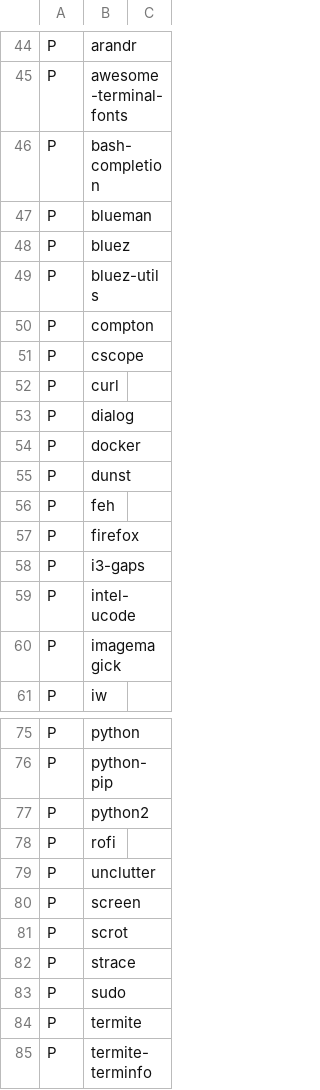
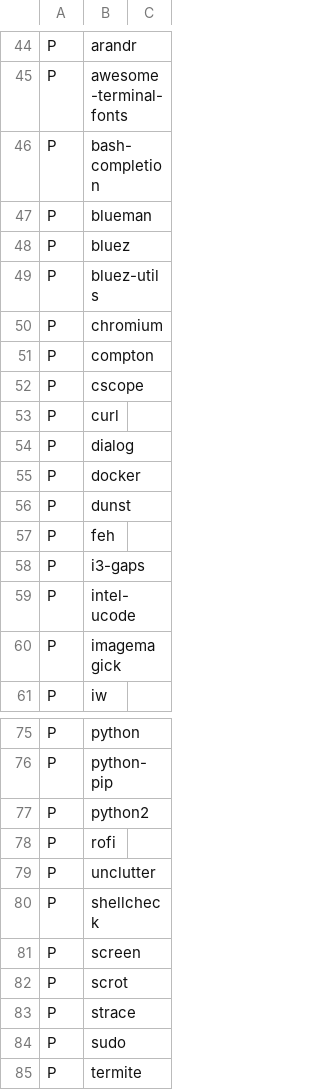
Before and after one commit to schmidtandreas/arch-install, a CSV file: configs/alegsan_tp_x260.csv, drawn as a sheet; only a part is shown, gaps mark what is left out; the shorter side is filled out with more unchanged rows.

Commit message:
configs: alegsan: use chromium instead of firefox, add shellcheck

```diff
--- a/configs/alegsan_tp_x260.csv
+++ b/configs/alegsan_tp_x260.csv
@@ -49,2 +49,3 @@ P,bluez,
 P,bluez-utils,
+P,chromium,
 P,compton,
@@ -56,3 +57,2 @@ P,dunst,
 P,feh,
-P,firefox,
 P,i3-gaps,
@@ -79,2 +79,3 @@ P,rofi,
 P,unclutter,
+P,shellcheck,
 P,screen,
```
